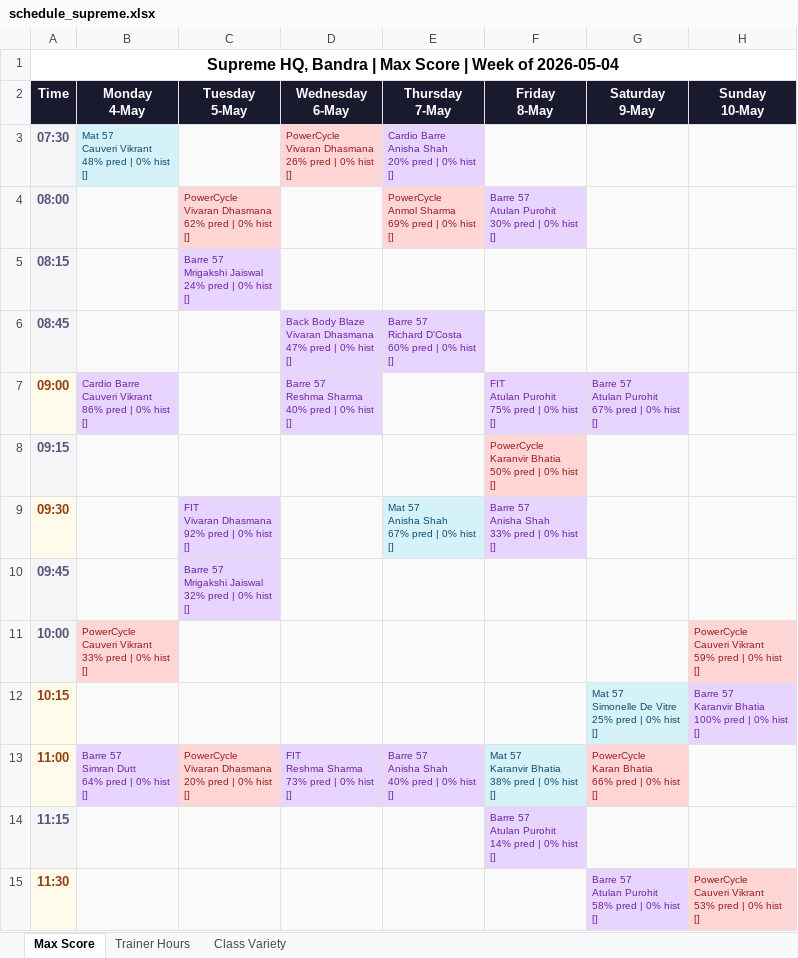
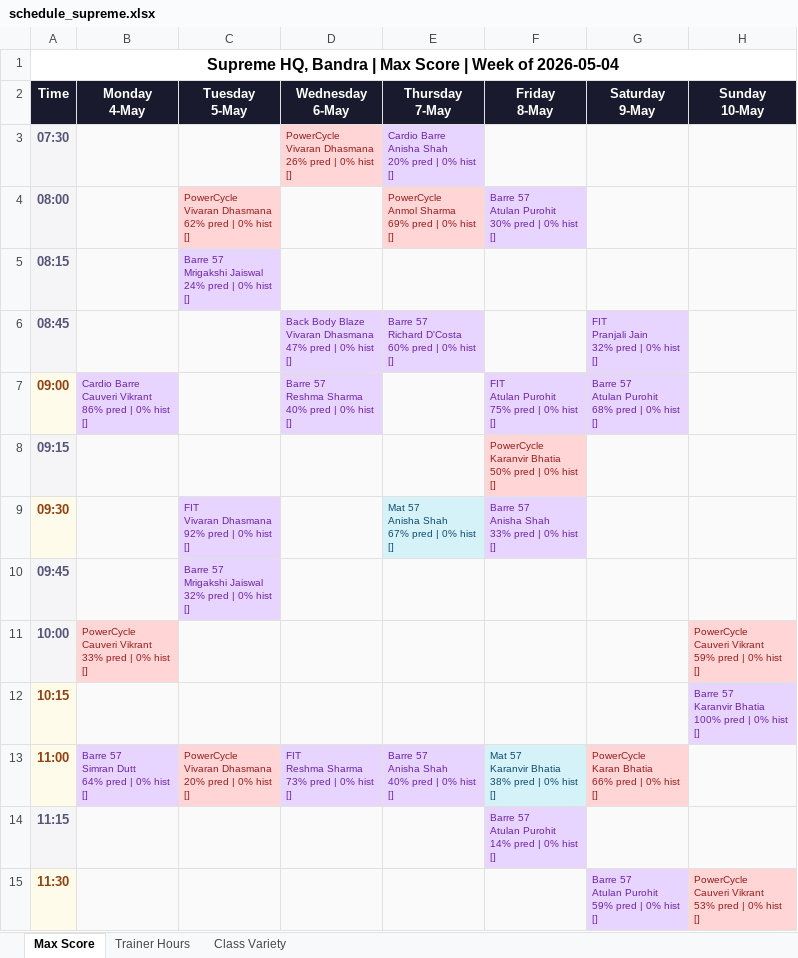
Before and after one commit to Jimmeey23/make-my-schedule, an Excel workbook: outputs/schedule_supreme.xlsx, sheet Max Score, drawn as a sheet; only a part is shown; values as stored, in another font and other column widths than the file's, no borders; ↵ is a line break in a cell; the diff covers the shown part only; the diff names each change by its address in the sheet, - before the commit and + after, or states it on an @@ line.

```diff
--- a/outputs/schedule_supreme.xlsx (sheet Max Score)
+++ b/outputs/schedule_supreme.xlsx (sheet Max Score)
-B3 (Monday 4-May): Mat 57 ↵ Cauveri Vikrant ↵ 48% pred | 0% hist ↵ []
+B3 (Monday 4-May): (empty)
-B3 fill: #D5F2F8
+B3 fill: #FAFAFA
-G6 (Saturday 9-May): (empty)
+G6 (Saturday 9-May): FIT ↵ Pranjali Jain ↵ 32% pred | 0% hist ↵ []
-G6 fill: #FAFAFA
+G6 fill: #E8D5FF
-G7 (Saturday 9-May): Barre 57 ↵ Atulan Purohit ↵ 67% pred | 0% hist ↵ []
+G7 (Saturday 9-May): Barre 57 ↵ Atulan Purohit ↵ 68% pred | 0% hist ↵ []
-G12 (Saturday 9-May): Mat 57 ↵ Simonelle De Vitre ↵ 25% pred | 0% hist ↵ []
+G12 (Saturday 9-May): (empty)
-G12 fill: #D5F2F8
+G12 fill: #FAFAFA
-G15 (Saturday 9-May): Barre 57 ↵ Atulan Purohit ↵ 58% pred | 0% hist ↵ []
+G15 (Saturday 9-May): Barre 57 ↵ Atulan Purohit ↵ 59% pred | 0% hist ↵ []
```
Also changed, not shown: 2 added rows, 6 edited cells and cell formats elsewhere in this sheet, sheet Trainer Hours, sheet Class Variety, outputs/schedule_copper_cloves.xlsx, outputs/schedule_courtside.xlsx, 28 other files.
